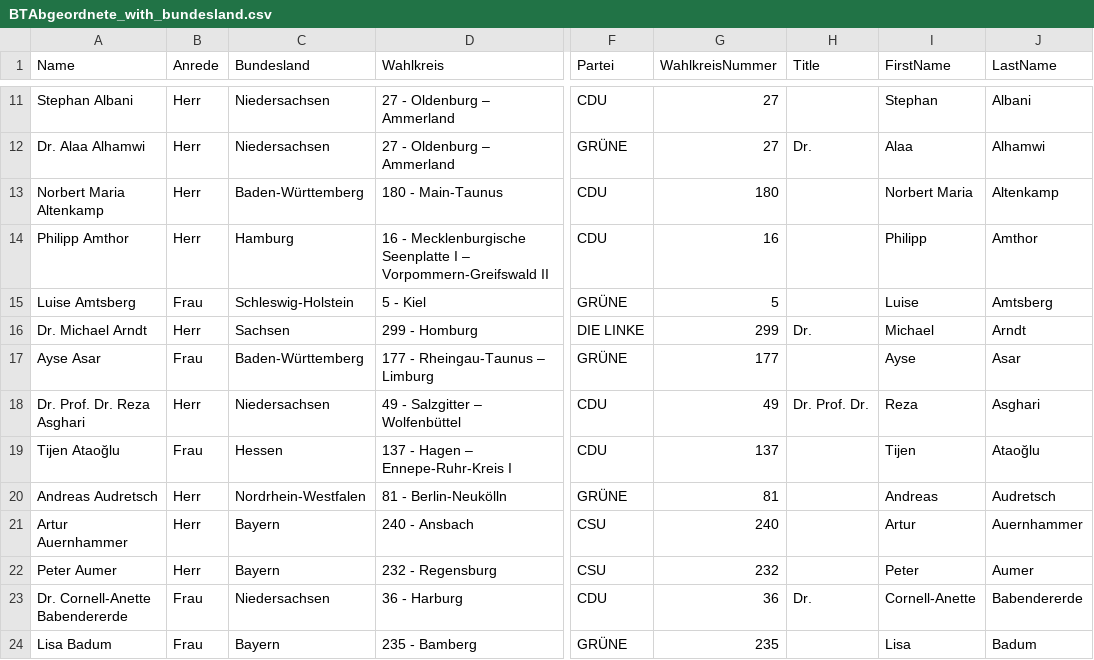
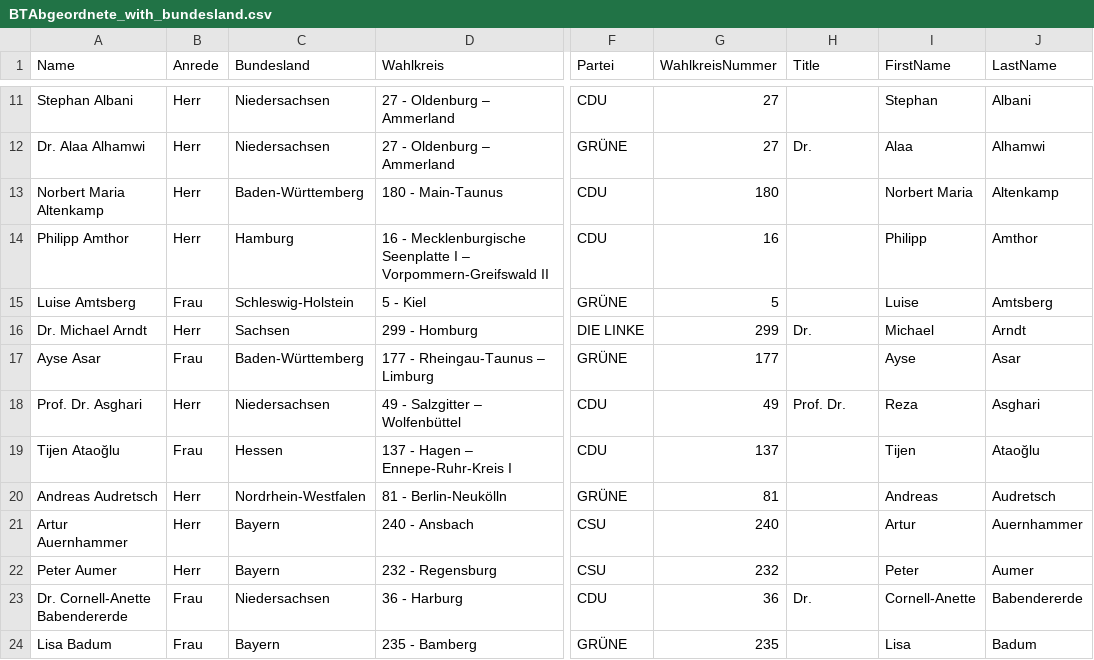
Before and after one commit to SimonSkade1/PauseAI-Germany-Website, a CSV file: public/BTAbgeordnete_with_bundesland.csv, drawn as a sheet; only a part is shown, gaps mark what is left out; the diff names each change by its address in the sheet, - before the commit and + after, or states it on an @@ line.

Commit message:
minor fix

```diff
--- a/public/BTAbgeordnete_with_bundesland.csv
+++ b/public/BTAbgeordnete_with_bundesland.csv
-A18 (Name): Dr. Prof. Dr. Reza Asghari
+A18 (Name): Prof. Dr. Asghari
-H18 (Title): Dr. Prof. Dr.
+H18 (Title): Prof. Dr.
```
